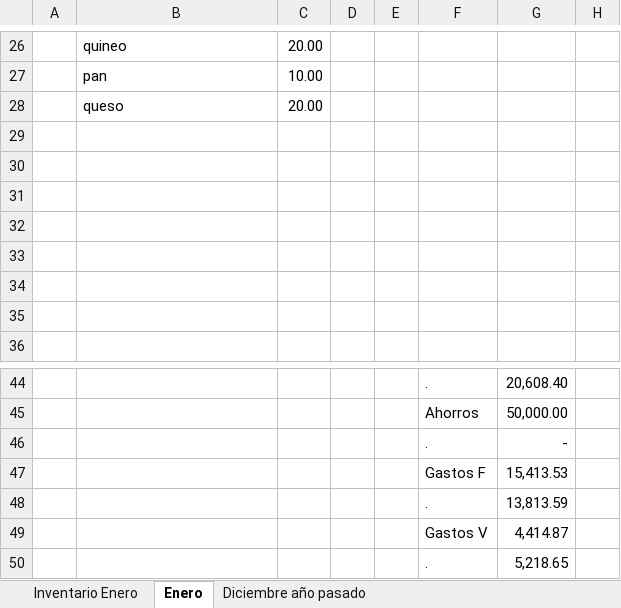
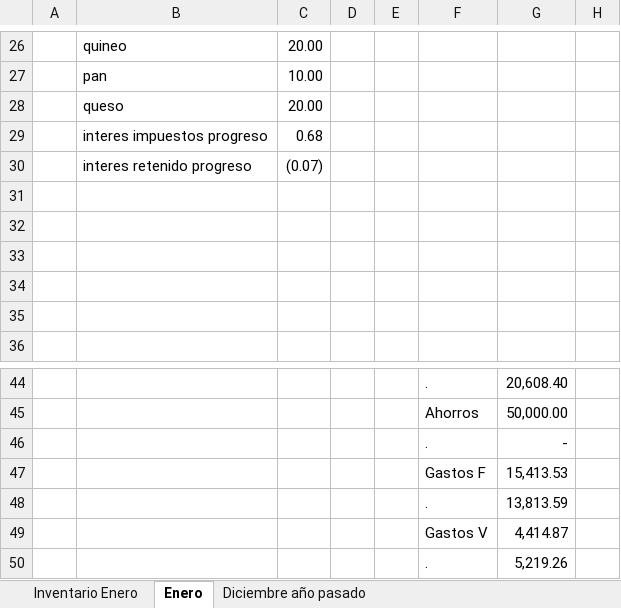
Before and after one commit to Adelson-org/utilitario, an Excel workbook: Control Rosalis.xlsx, sheet Enero, drawn as a sheet; only a part is shown, gaps mark what is left out; values as stored, in another font and other column widths than the file's, no borders; charts and pictures not drawn; the diff names each change by its address in the sheet, - before the commit and + after, or states it on an @@ line.

Commit message:
230119

```diff
--- a/Control Rosalis.xlsx (sheet Enero)
+++ b/Control Rosalis.xlsx (sheet Enero)
-row 29: (empty)
+row 29:  | interes impuestos progreso | 0.68
-row 30: (empty)
+row 30:  | interes retenido progreso | (0.07)
-G50: 5,218.65
+G50: 5,219.26
```
Also changed, not shown: sheet Inventario Enero, charts or pictures.
